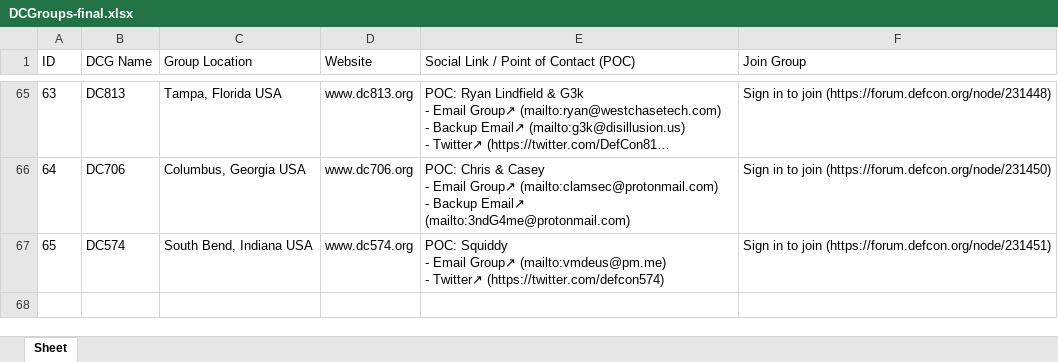
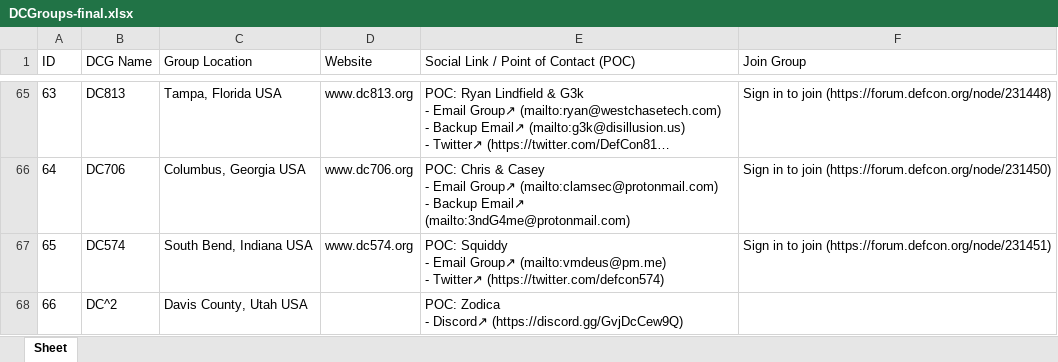
Before and after one commit to DefconParrot/DefconGroups, an Excel workbook: DCGroups-XLSX/DCGroups-final.xlsx, sheet Sheet, drawn as a sheet; only a part is shown, gaps mark what is left out; long unchanged cells end in …; values as stored, in another font and other column widths than the file's, no borders; ↵ is a line break in a cell; the diff names each change by its address in the sheet, - before the commit and + after, or states it on an @@ line.

Commit message:
Add DC^2 Davis County Utah USA

```diff
--- a/DCGroups-XLSX/DCGroups-final.xlsx (sheet Sheet)
+++ b/DCGroups-XLSX/DCGroups-final.xlsx (sheet Sheet)
+row 68: 66 | DC^2 | Davis County, Utah USA |  | POC: Zodica ↵ - Discord↗ (https://discord.gg/GvjDcCew9Q)
```
